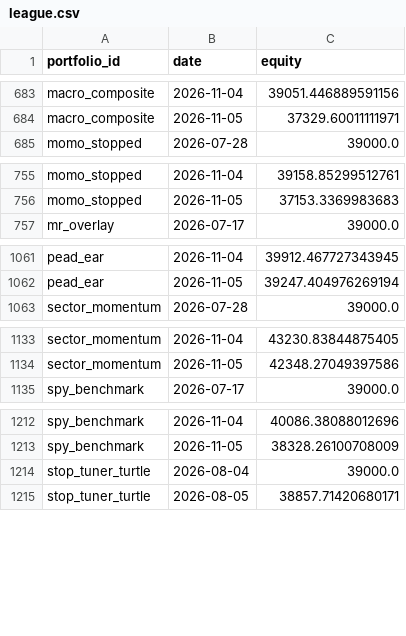
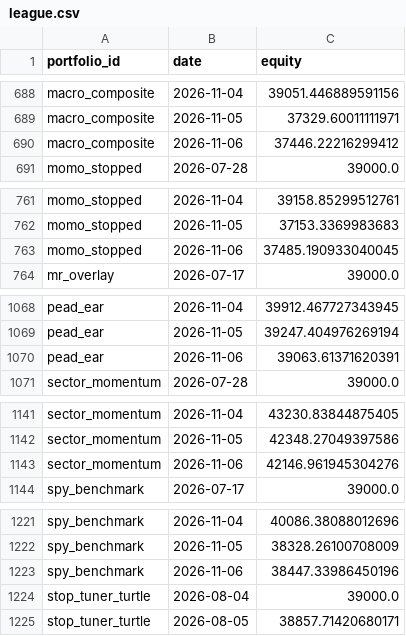
Before and after one commit to ong6/trading-engine, a CSV file: data/reports/league.csv, drawn as a sheet; only a part is shown, gaps mark what is left out; the diff covers the shown part only.

```diff
--- a/data/reports/league.csv
+++ b/data/reports/league.csv
@@ -684,2 +689,3 @@ macro_composite,2026-11-04,39051.446889591156
 macro_composite,2026-11-05,37329.60011111971
+macro_composite,2026-11-06,37446.22216299412
 momo_stopped,2026-07-28,39000.0
@@ -756,2 +762,3 @@ momo_stopped,2026-11-04,39158.85299512761
 momo_stopped,2026-11-05,37153.3369983683
+momo_stopped,2026-11-06,37485.190933040045
 mr_overlay,2026-07-17,39000.0
@@ -1062,2 +1069,3 @@ pead_ear,2026-11-04,39912.467727343945
 pead_ear,2026-11-05,39247.404976269194
+pead_ear,2026-11-06,39063.61371620391
 sector_momentum,2026-07-28,39000.0
@@ -1134,2 +1142,3 @@ sector_momentum,2026-11-04,43230.83844875405
 sector_momentum,2026-11-05,42348.27049397586
+sector_momentum,2026-11-06,42146.961945304276
 spy_benchmark,2026-07-17,39000.0
@@ -1213,2 +1222,3 @@ spy_benchmark,2026-11-04,40086.38088012696
 spy_benchmark,2026-11-05,38328.26100708009
+spy_benchmark,2026-11-06,38447.33986450196
 stop_tuner_turtle,2026-08-04,39000.0
```
Also changed, not shown: 7 added rows elsewhere in this file, 10 other files.
